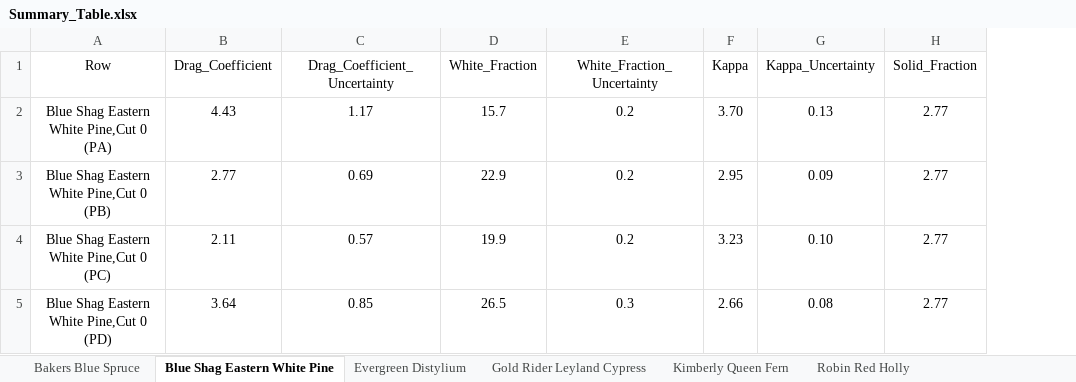
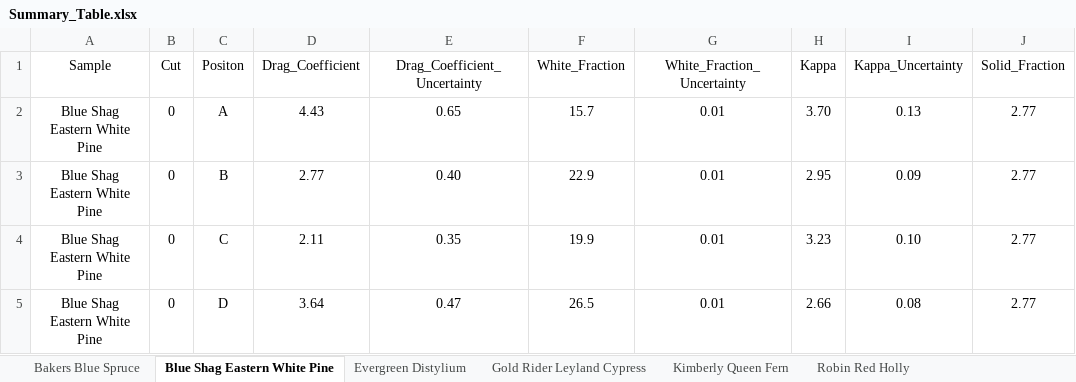
Before and after one commit to rlfalken/Vegetation, an Excel workbook: Data_Files/Summary_Table.xlsx, sheet Blue Shag Eastern White Pine, drawn as a sheet; only a part is shown; values as stored, in another font and other column widths than the file's, no borders; removed rows and columns are numbered as before the commit, all else as after; the diff names each change by its address in the sheet, - before the commit and + after, or states it on an @@ line.

```diff
--- a/Data_Files/Summary_Table.xlsx (sheet Blue Shag Eastern White Pine)
+++ b/Data_Files/Summary_Table.xlsx (sheet Blue Shag Eastern White Pine)
-column A (Row), rows 2-5: Blue Shag Eastern White Pine,Cut 0 (PA) | Blue Shag Eastern White Pine,Cut 0 (PB) | Blue Shag Eastern White Pine,Cut 0 (PC) | Blue Shag Eastern White Pine,Cut 0 (PD)
+column A (Sample), rows 2-5: all Blue Shag Eastern White Pine
+column B (Cut), rows 2-5: all 0
+column C (Positon), rows 2-5: A | B | C | D
-E2 (Drag_Coefficient_Uncertainty): 1.17
+E2 (Drag_Coefficient_Uncertainty): 0.65
-G2:G4 (White_Fraction_Uncertainty): 0.2
+G2:G4 (White_Fraction_Uncertainty): 0.01
-E3 (Drag_Coefficient_Uncertainty): 0.69
+E3 (Drag_Coefficient_Uncertainty): 0.40
-E4 (Drag_Coefficient_Uncertainty): 0.57
+E4 (Drag_Coefficient_Uncertainty): 0.35
-E5 (Drag_Coefficient_Uncertainty): 0.85
+E5 (Drag_Coefficient_Uncertainty): 0.47
-G5 (White_Fraction_Uncertainty): 0.3
+G5 (White_Fraction_Uncertainty): 0.01
```
Also changed, not shown: sheet Robin Red Holly, sheet Bakers Blue Spruce, sheet Gold Rider Leyland Cypress, sheet Evergreen Distylium, sheet Kimberly Queen Fern.
